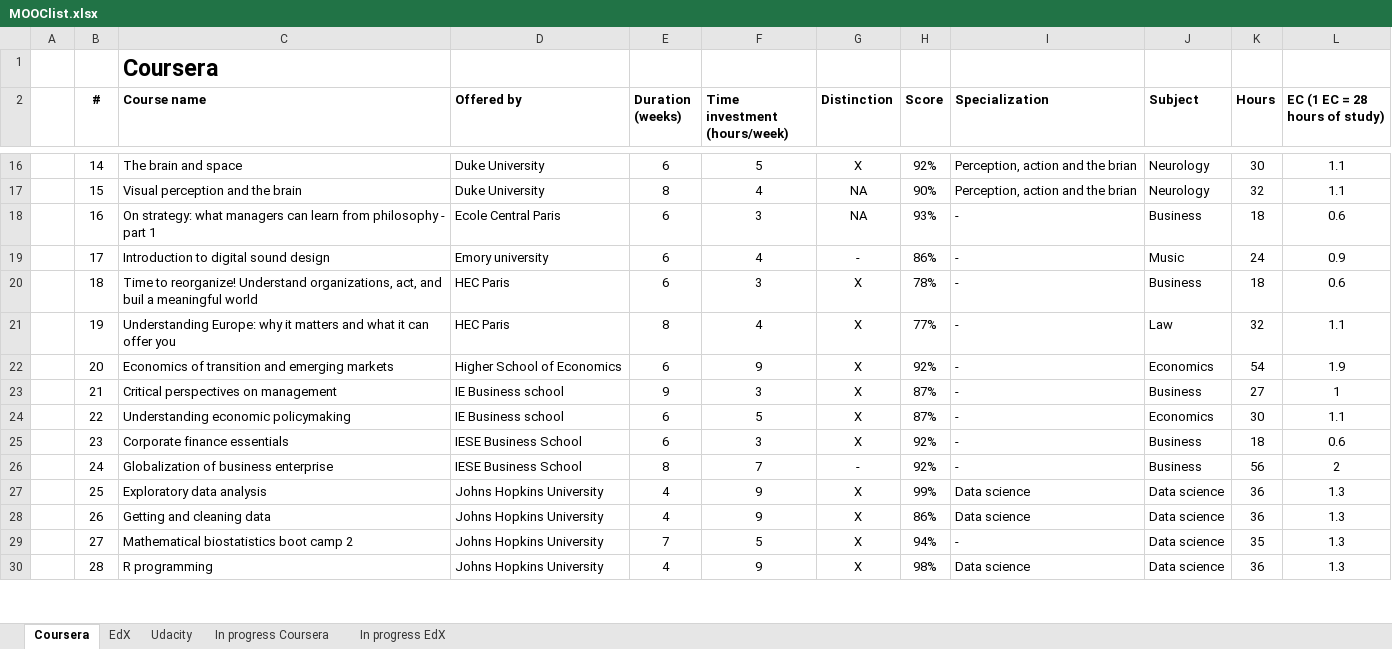
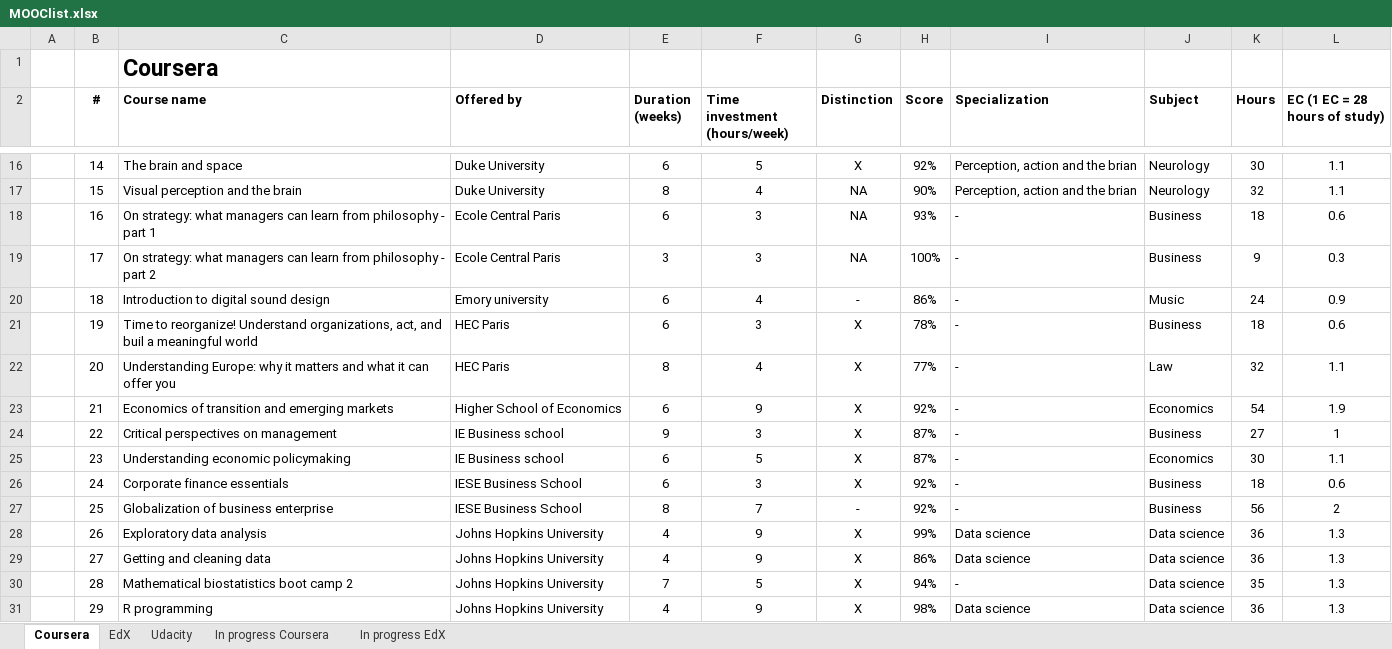
Before and after one commit to JorisSchut/MOOC-portfolio, an Excel workbook: MOOClist.xlsx, sheet Coursera, drawn as a sheet; only a part is shown, gaps mark what is left out; values as stored, in another font and other column widths than the file's, no borders; addresses are those after the commit; the diff covers the shown part only; the diff names each change by its address in the sheet, - before the commit and + after, or states it on an @@ line.

```diff
--- a/MOOClist.xlsx (sheet Coursera)
+++ b/MOOClist.xlsx (sheet Coursera)
+row 19:  | 17 | On strategy: what managers can learn from philosophy - part 2 | Ecole Central Paris | 3 | 3 | NA | 100% | - | Business | 9 | 0.3
-B20 (#): 17
+B20 (#): 18
-B21 (#): 18
+B21 (#): 19
-B22 (#): 19
+B22 (#): 20
-B23 (#): 20
+B23 (#): 21
-B24 (#): 21
+B24 (#): 22
-B25 (#): 22
+B25 (#): 23
-B26 (#): 23
+B26 (#): 24
-B27 (#): 24
+B27 (#): 25
-B28 (#): 25
+B28 (#): 26
-B29 (#): 26
+B29 (#): 27
-B30 (#): 27
+B30 (#): 28
-B31 (#): 28
+B31 (#): 29
```
Also changed, not shown: 4 added rows, 4 removed rows and 84 edited cells elsewhere in this sheet, sheet In progress Coursera, formulas that keep their value, 1 other file.
